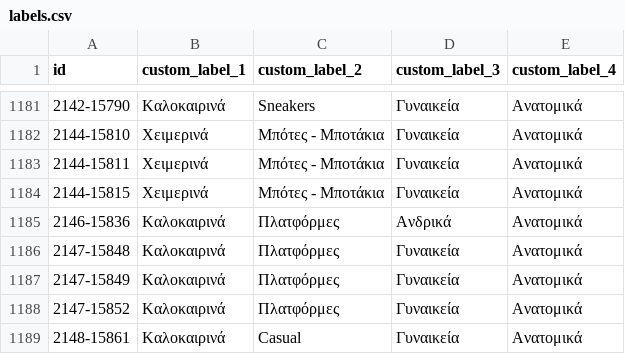
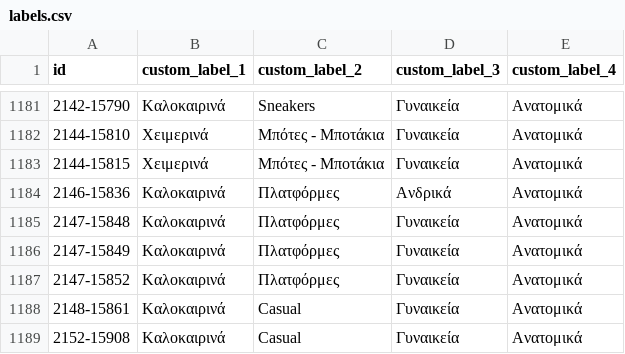
Before and after one commit to ksofronis/somaigia-meta-cards, a CSV file: feed/labels.csv, drawn as a sheet; only a part is shown, gaps mark what is left out; the shorter side is filled out with more unchanged rows.

```diff
--- a/feed/labels.csv
+++ b/feed/labels.csv
@@ -1182,3 +1182,2 @@ id,custom_label_1,custom_label_2,custom_label_3,custom_label_4
 2144-15810,Χειμερινά,Μπότες - Μποτάκια,Γυναικεία,Ανατομικά
-2144-15811,Χειμερινά,Μπότες - Μποτάκια,Γυναικεία,Ανατομικά
 2144-15815,Χειμερινά,Μπότες - Μποτάκια,Γυναικεία,Ανατομικά
```
Also changed, not shown: feed/images.csv, 2 other files.
